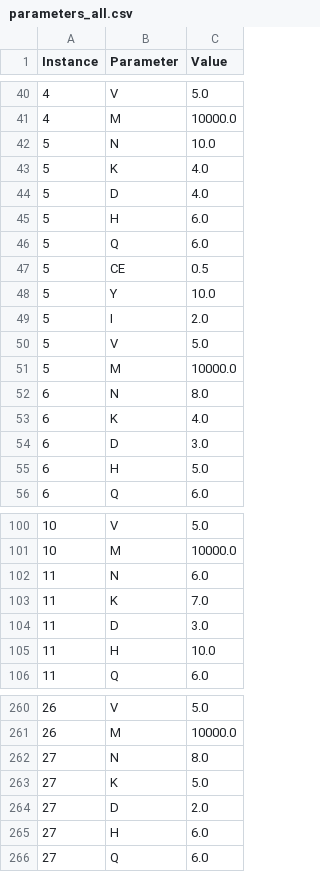
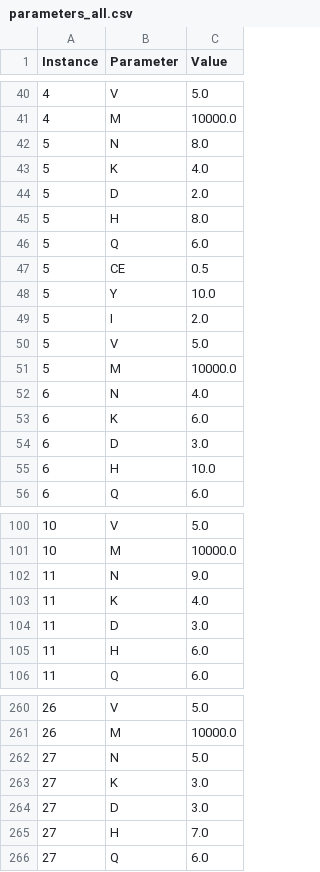
Before and after one commit to zay875/Algo_genetique, a CSV file: instances_v3/parameters_all.csv, drawn as a sheet; only a part is shown, gaps mark what is left out; the diff covers the shown part only.

```diff
--- a/instances_v3/parameters_all.csv
+++ b/instances_v3/parameters_all.csv
@@ -41,6 +41,6 @@ Instance,Parameter,Value
 4,M,10000.0
-5,N,10.0
+5,N,8.0
 5,K,4.0
-5,D,4.0
-5,H,6.0
+5,D,2.0
+5,H,8.0
 5,Q,6.0
@@ -51,6 +51,6 @@ Instance,Parameter,Value
 5,M,10000.0
-6,N,8.0
-6,K,4.0
+6,N,4.0
+6,K,6.0
 6,D,3.0
-6,H,5.0
+6,H,10.0
 6,Q,6.0
@@ -101,6 +101,6 @@ Instance,Parameter,Value
 10,M,10000.0
-11,N,6.0
-11,K,7.0
+11,N,9.0
+11,K,4.0
 11,D,3.0
-11,H,10.0
+11,H,6.0
 11,Q,6.0
@@ -261,6 +261,6 @@ Instance,Parameter,Value
 26,M,10000.0
-27,N,8.0
-27,K,5.0
-27,D,2.0
-27,H,6.0
+27,N,5.0
+27,K,3.0
+27,D,3.0
+27,H,7.0
 27,Q,6.0
```
Also changed, not shown: 31 edited cells elsewhere in this file, instances_v3/containers_all.csv, instances_v3/docks_all.csv, 10 other files.
